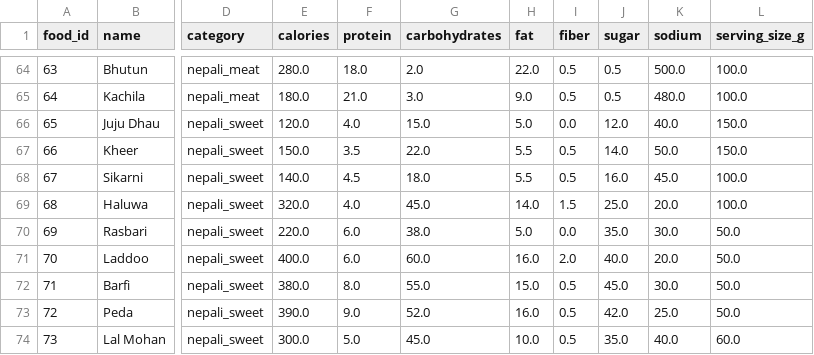
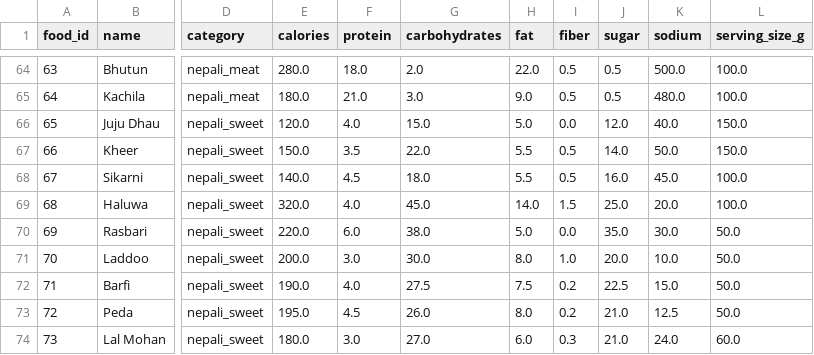
Before and after one commit to Codingincloud/nutri, a CSV file: backend/data/nepali_food_data.csv, drawn as a sheet; only a part is shown, gaps mark what is left out; the diff covers the shown part only; the diff names each change by its address in the sheet, - before the commit and + after, or states it on an @@ line.

Commit message:
fix(pipeline): complete data quality overhaul and 129 verified food calibration
- Quarantined legacy pasted files with deprecation documentation
- Rebuilt USDA reference baseline with 69 lab-standard ingredients
- Corrected serving size scaling artifacts and calorie multiplier inflation
- Synchronized database and retrained ML models (XGBoost R²=0.8997, 100% precision)
- Re-tested 4 clinical personas and updated documentation metrics

```diff
--- a/backend/data/nepali_food_data.csv
+++ b/backend/data/nepali_food_data.csv
-E71 (calories): 400.0
+E71 (calories): 200.0
-F71 (protein): 6.0
+F71 (protein): 3.0
-G71 (carbohydrates): 60.0
+G71 (carbohydrates): 30.0
-H71 (fat): 16.0
+H71 (fat): 8.0
-I71 (fiber): 2.0
+I71 (fiber): 1.0
-J71 (sugar): 40.0
+J71 (sugar): 20.0
-K71 (sodium): 20.0
+K71 (sodium): 10.0
-E72 (calories): 380.0
+E72 (calories): 190.0
-F72 (protein): 8.0
+F72 (protein): 4.0
-G72 (carbohydrates): 55.0
+G72 (carbohydrates): 27.5
-H72 (fat): 15.0
+H72 (fat): 7.5
-I72:I73 (fiber): 0.5
+I72:I73 (fiber): 0.2
-J72 (sugar): 45.0
+J72 (sugar): 22.5
-K72 (sodium): 30.0
+K72 (sodium): 15.0
-E73 (calories): 390.0
+E73 (calories): 195.0
-F73 (protein): 9.0
+F73 (protein): 4.5
-G73 (carbohydrates): 52.0
+G73 (carbohydrates): 26.0
-H73 (fat): 16.0
+H73 (fat): 8.0
-J73 (sugar): 42.0
+J73 (sugar): 21.0
-K73 (sodium): 25.0
+K73 (sodium): 12.5
-E74 (calories): 300.0
+E74 (calories): 180.0
-F74 (protein): 5.0
+F74 (protein): 3.0
-G74 (carbohydrates): 45.0
+G74 (carbohydrates): 27.0
-H74 (fat): 10.0
+H74 (fat): 6.0
-I74 (fiber): 0.5
+I74 (fiber): 0.3
-J74 (sugar): 35.0
+J74 (sugar): 21.0
-K74 (sodium): 40.0
+K74 (sodium): 24.0
```
Also changed, not shown: 87 edited cells elsewhere in this file, 13 other files.
